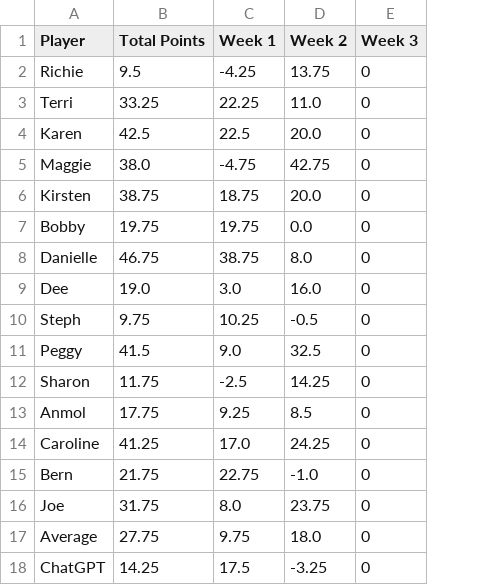
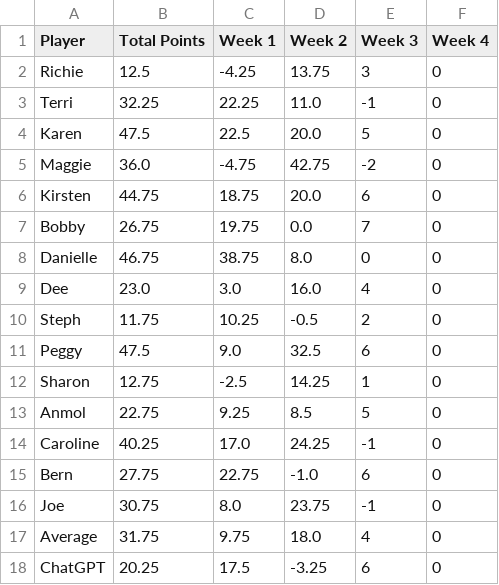
Before and after one commit to rclavey/big_brother, a CSV file: data/points.csv, drawn as a sheet; addresses are those after the commit; the diff names each change by its address in the sheet, - before the commit and + after, or states it on an @@ line.

```diff
--- a/data/points.csv
+++ b/data/points.csv
+column E (Week 3), rows 2-18: 3 | -1 | 5 | -2 | 6 | 7 | 0 | 4 | 2 | 6 | 1 | 5 | -1 | 6 | -1 | 4 | 6
-F1: Week 3
+F1: Week 4
-B2 (Total Points): 9.5
+B2 (Total Points): 12.5
-B3 (Total Points): 33.25
+B3 (Total Points): 32.25
-B4 (Total Points): 42.5
+B4 (Total Points): 47.5
-B5 (Total Points): 38.0
+B5 (Total Points): 36.0
-B6 (Total Points): 38.75
+B6 (Total Points): 44.75
-B7 (Total Points): 19.75
+B7 (Total Points): 26.75
-B9 (Total Points): 19.0
+B9 (Total Points): 23.0
-B10 (Total Points): 9.75
+B10 (Total Points): 11.75
-B11 (Total Points): 41.5
+B11 (Total Points): 47.5
-B12 (Total Points): 11.75
+B12 (Total Points): 12.75
-B13 (Total Points): 17.75
+B13 (Total Points): 22.75
-B14 (Total Points): 41.25
+B14 (Total Points): 40.25
-B15 (Total Points): 21.75
+B15 (Total Points): 27.75
-B16 (Total Points): 31.75
+B16 (Total Points): 30.75
-B17 (Total Points): 27.75
+B17 (Total Points): 31.75
-B18 (Total Points): 14.25
+B18 (Total Points): 20.25
```
Also changed, not shown: data/log.csv, data/winners.csv, 5 other files.
